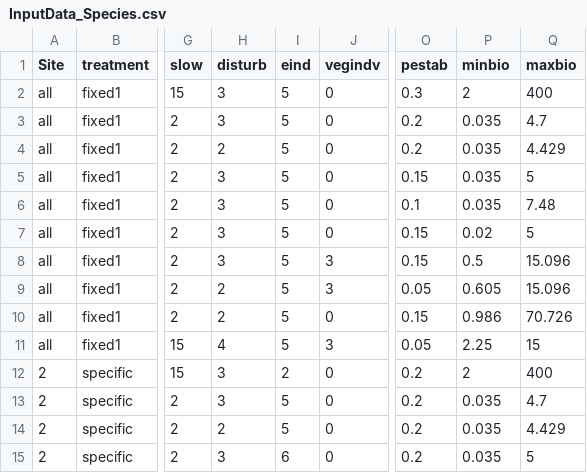
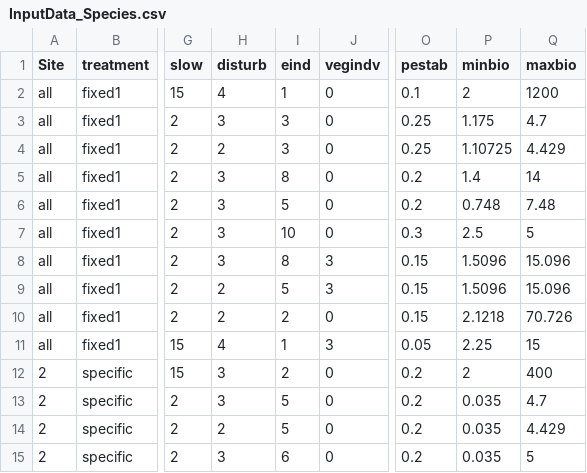
Before and after one commit to MartinHoldrege/rSFSTEP2, a CSV file: inputs/InputData_Species.csv, drawn as a sheet; only a part is shown, gaps mark what is left out; the diff names each change by its address in the sheet, - before the commit and + after, or states it on an @@ line.

Commit message:
Update default species parameters, issue #225
- changes default values for species inputs to those we have been using for simulation runs

```diff
--- a/inputs/InputData_Species.csv
+++ b/inputs/InputData_Species.csv
-H2 (disturb): 3
+H2 (disturb): 4
-I2 (eind): 5
+I2 (eind): 1
-O2 (pestab): 0.3
+O2 (pestab): 0.1
-Q2 (maxbio): 400
+Q2 (maxbio): 1200
-I3:I4 (eind): 5
+I3:I4 (eind): 3
-O3:O4 (pestab): 0.2
+O3:O4 (pestab): 0.25
-P3 (minbio): 0.035
+P3 (minbio): 1.175
-P4 (minbio): 0.035
+P4 (minbio): 1.10725
-I5 (eind): 5
+I5 (eind): 8
-O5 (pestab): 0.15
+O5 (pestab): 0.2
-P5 (minbio): 0.035
+P5 (minbio): 1.4
-Q5 (maxbio): 5
+Q5 (maxbio): 14
-O6 (pestab): 0.1
+O6 (pestab): 0.2
-P6 (minbio): 0.035
+P6 (minbio): 0.748
-I7 (eind): 5
+I7 (eind): 10
-O7 (pestab): 0.15
+O7 (pestab): 0.3
-P7 (minbio): 0.02
+P7 (minbio): 2.5
-I8 (eind): 5
+I8 (eind): 8
-P8 (minbio): 0.5
+P8 (minbio): 1.5096
-O9 (pestab): 0.05
+O9 (pestab): 0.15
-P9 (minbio): 0.605
+P9 (minbio): 1.5096
-I10 (eind): 5
+I10 (eind): 2
-P10 (minbio): 0.986
+P10 (minbio): 2.1218
-I11 (eind): 5
+I11 (eind): 1
```
